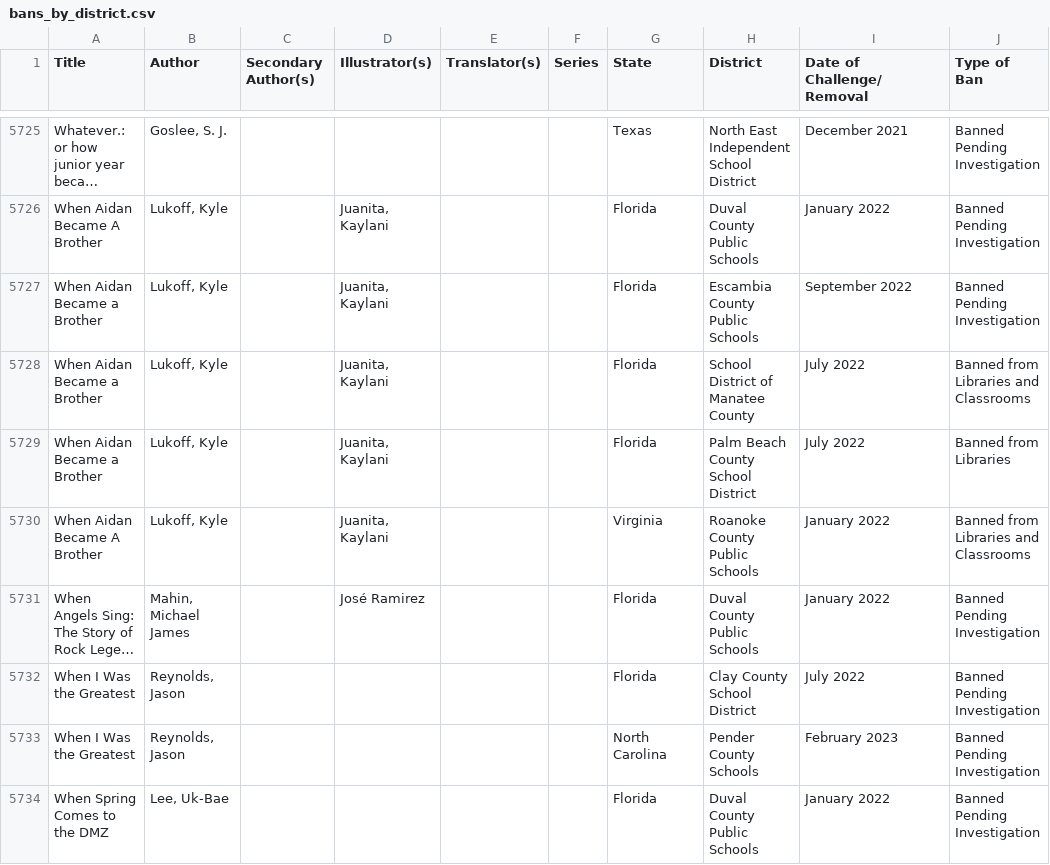
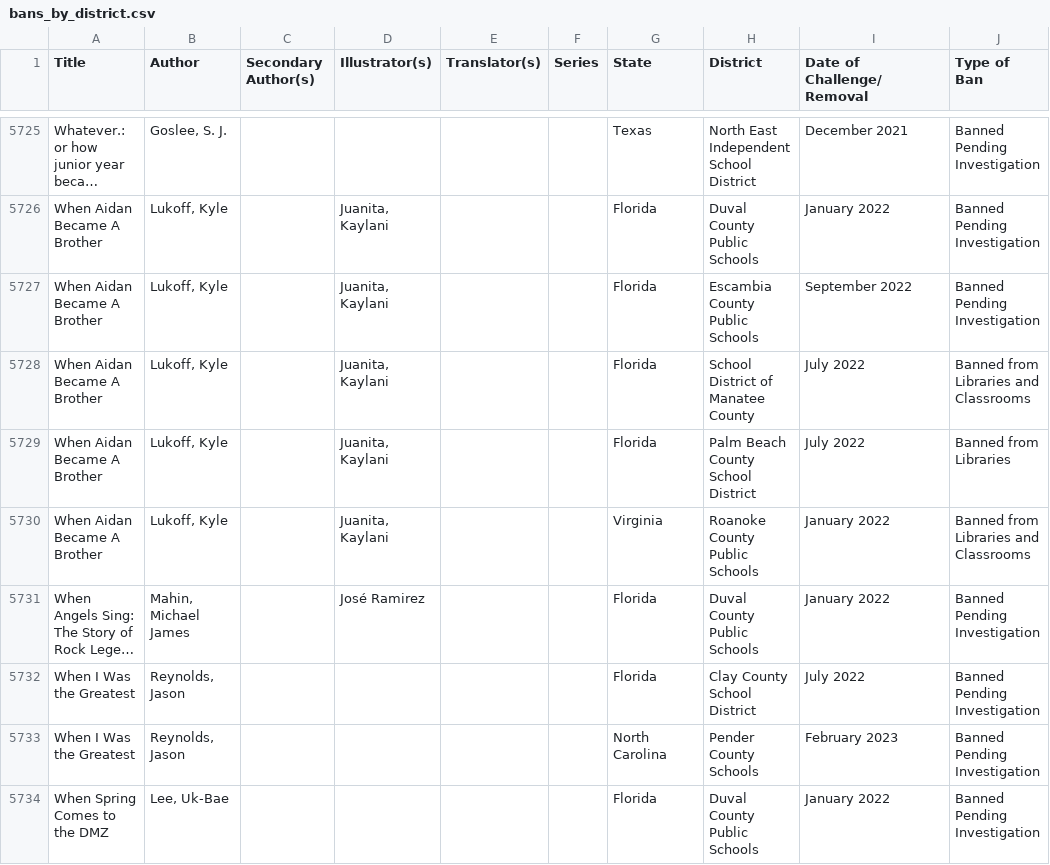
Before and after one commit to soapia/banned-book-library, a CSV file: bans_by_district.csv, drawn as a sheet; only a part is shown, gaps mark what is left out; long unchanged cells end in …; the diff names each change by its address in the sheet, - before the commit and + after, or states it on an @@ line.

Commit message:
Update bans_by_district.csv
normalize when aidan became a brother

```diff
--- a/bans_by_district.csv
+++ b/bans_by_district.csv
-A5727:A5729 (Title): When Aidan Became a Brother
+A5727:A5729 (Title): When Aidan Became A Brother
```
